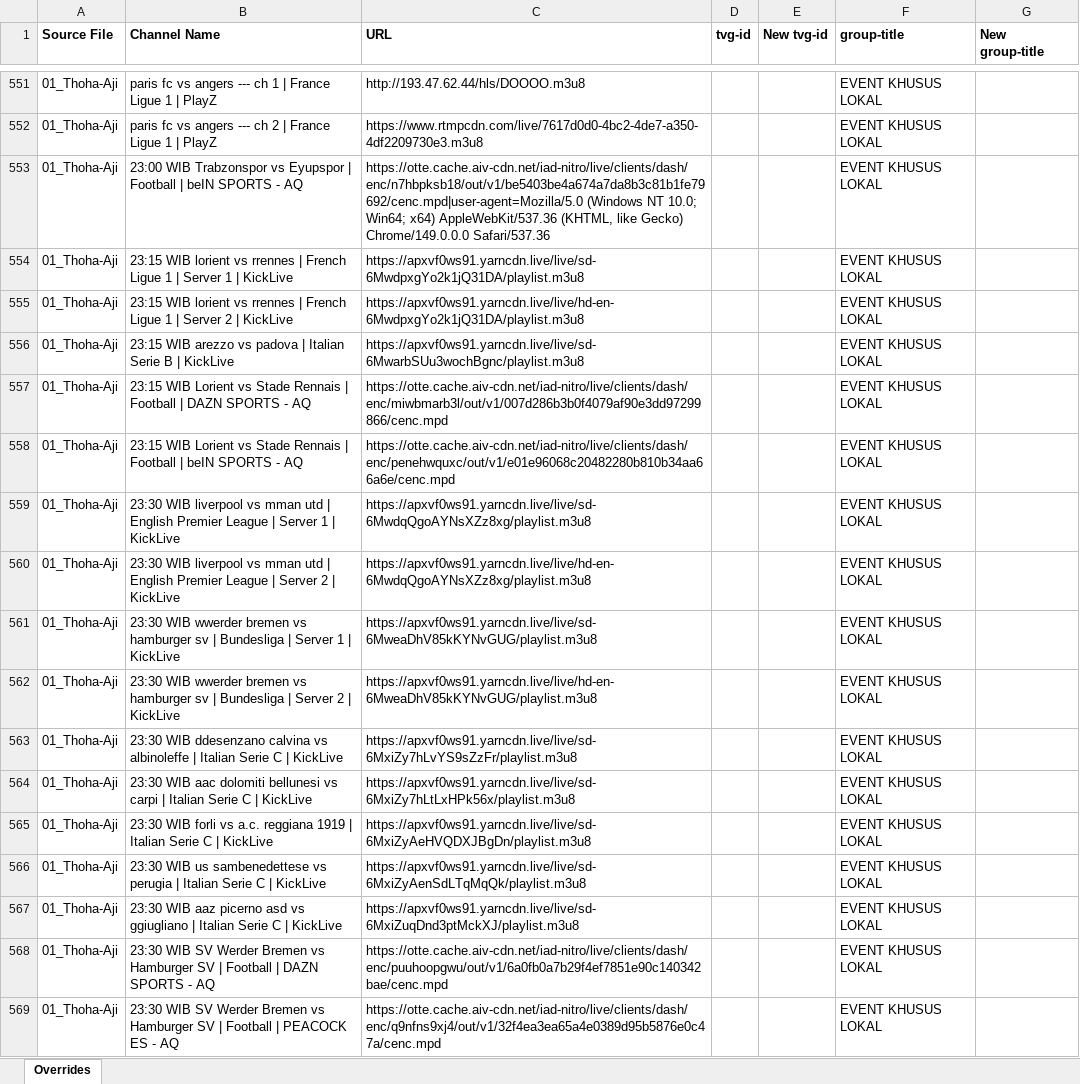
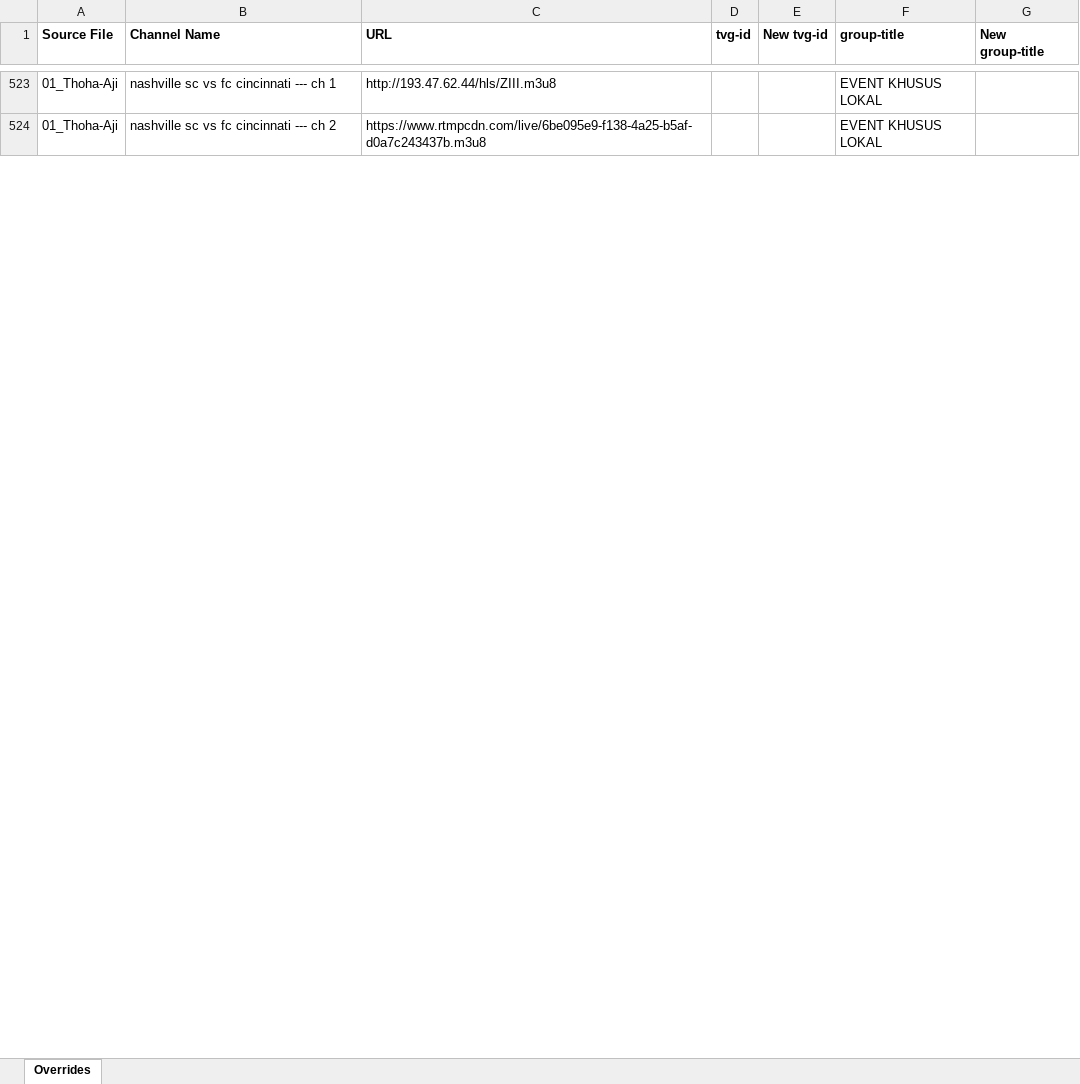
Before and after one commit to karya-media/tv, an Excel workbook: data/overrides.xlsx, sheet Overrides, drawn as a sheet; only a part is shown, gaps mark what is left out; values as stored, in another font and other column widths than the file's, no borders; removed rows and columns are numbered as before the commit, all else as after; the diff covers the shown part only; the diff names each change by its address in the sheet, - before the commit and + after, or states it on an @@ line.

```diff
--- a/data/overrides.xlsx (sheet Overrides)
+++ b/data/overrides.xlsx (sheet Overrides)
-B523 (Channel Name): paris fc vs angers --- ch 1 | France Ligue 1 | PlayZ
+B523 (Channel Name): nashville sc vs fc cincinnati --- ch 1
-C523 (URL): http://193.47.62.44/hls/DOOOO.m3u8
+C523 (URL): http://193.47.62.44/hls/ZIII.m3u8
-B524 (Channel Name): paris fc vs angers --- ch 2 | France Ligue 1 | PlayZ
+B524 (Channel Name): nashville sc vs fc cincinnati --- ch 2
-C524 (URL): https://www.rtmpcdn.com/live/7617d0d0-4bc2-4de7-a350-4df2209730e3.m3u8
+C524 (URL): https://www.rtmpcdn.com/live/6be095e9-f138-4a25-b5af-d0a7c243437b.m3u8
-row 553: 01_Thoha-Aji | 23:00 WIB Trabzonspor vs Eyupspor | Football | beIN SPORTS - AQ | https://otte.cache.aiv-cdn.net/iad-nitro/live/clients/dash/enc/n7hbpksb18/out/v1/be5403be4a674a7da8b3c81b1fe79692/cenc.mpd|user-agent=Mozilla/5.0 (Windows NT 10.0; Win64; x64) AppleWebKit/537.36 (KHTML, like Gecko) Chrome/149.0.0.0 Safari/537.36 |  |  | EVENT KHUSUS LOKAL
-row 554: 01_Thoha-Aji | 23:15 WIB lorient vs rrennes | French Ligue 1 | Server 1 | KickLive | https://apxvf0ws91.yarncdn.live/live/sd-6MwdpxgYo2k1jQ31DA/playlist.m3u8 |  |  | EVENT KHUSUS LOKAL
-row 555: 01_Thoha-Aji | 23:15 WIB lorient vs rrennes | French Ligue 1 | Server 2 | KickLive | https://apxvf0ws91.yarncdn.live/live/hd-en-6MwdpxgYo2k1jQ31DA/playlist.m3u8 |  |  | EVENT KHUSUS LOKAL
-row 556: 01_Thoha-Aji | 23:15 WIB arezzo vs padova | Italian Serie B | KickLive | https://apxvf0ws91.yarncdn.live/live/sd-6MwarbSUu3wochBgnc/playlist.m3u8 |  |  | EVENT KHUSUS LOKAL
-row 557: 01_Thoha-Aji | 23:15 WIB Lorient vs Stade Rennais | Football | DAZN SPORTS - AQ | https://otte.cache.aiv-cdn.net/iad-nitro/live/clients/dash/enc/miwbmarb3l/out/v1/007d286b3b0f4079af90e3dd97299866/cenc.mpd |  |  | EVENT KHUSUS LOKAL
-row 558: 01_Thoha-Aji | 23:15 WIB Lorient vs Stade Rennais | Football | beIN SPORTS - AQ | https://otte.cache.aiv-cdn.net/iad-nitro/live/clients/dash/enc/penehwquxc/out/v1/e01e96068c20482280b810b34aa66a6e/cenc.mpd |  |  | EVENT KHUSUS LOKAL
-row 559: 01_Thoha-Aji | 23:30 WIB liverpool vs mman utd | English Premier League | Server 1 | KickLive | https://apxvf0ws91.yarncdn.live/live/sd-6MwdqQgoAYNsXZz8xg/playlist.m3u8 |  |  | EVENT KHUSUS LOKAL
-row 560: 01_Thoha-Aji | 23:30 WIB liverpool vs mman utd | English Premier League | Server 2 | KickLive | https://apxvf0ws91.yarncdn.live/live/hd-en-6MwdqQgoAYNsXZz8xg/playlist.m3u8 |  |  | EVENT KHUSUS LOKAL
-row 561: 01_Thoha-Aji | 23:30 WIB wwerder bremen vs hamburger sv | Bundesliga | Server 1 | KickLive | https://apxvf0ws91.yarncdn.live/live/sd-6MweaDhV85kKYNvGUG/playlist.m3u8 |  |  | EVENT KHUSUS LOKAL
-row 562: 01_Thoha-Aji | 23:30 WIB wwerder bremen vs hamburger sv | Bundesliga | Server 2 | KickLive | https://apxvf0ws91.yarncdn.live/live/hd-en-6MweaDhV85kKYNvGUG/playlist.m3u8 |  |  | EVENT KHUSUS LOKAL
-row 563: 01_Thoha-Aji | 23:30 WIB ddesenzano calvina vs albinoleffe | Italian Serie C | KickLive | https://apxvf0ws91.yarncdn.live/live/sd-6MxiZy7hLvYS9sZzFr/playlist.m3u8 |  |  | EVENT KHUSUS LOKAL
-row 564: 01_Thoha-Aji | 23:30 WIB aac dolomiti bellunesi vs carpi | Italian Serie C | KickLive | https://apxvf0ws91.yarncdn.live/live/sd-6MxiZy7hLtLxHPk56x/playlist.m3u8 |  |  | EVENT KHUSUS LOKAL
-row 565: 01_Thoha-Aji | 23:30 WIB forli vs a.c. reggiana 1919 | Italian Serie C | KickLive | https://apxvf0ws91.yarncdn.live/live/sd-6MxiZyAeHVQDXJBgDn/playlist.m3u8 |  |  | EVENT KHUSUS LOKAL
-row 566: 01_Thoha-Aji | 23:30 WIB us sambenedettese vs perugia | Italian Serie C | KickLive | https://apxvf0ws91.yarncdn.live/live/sd-6MxiZyAenSdLTqMqQk/playlist.m3u8 |  |  | EVENT KHUSUS LOKAL
-row 567: 01_Thoha-Aji | 23:30 WIB aaz picerno asd vs ggiugliano | Italian Serie C | KickLive | https://apxvf0ws91.yarncdn.live/live/sd-6MxiZuqDnd3ptMckXJ/playlist.m3u8 |  |  | EVENT KHUSUS LOKAL
-row 568: 01_Thoha-Aji | 23:30 WIB SV Werder Bremen vs Hamburger SV | Football | DAZN SPORTS - AQ | https://otte.cache.aiv-cdn.net/iad-nitro/live/clients/dash/enc/puuhoopgwu/out/v1/6a0fb0a7b29f4ef7851e90c140342bae/cenc.mpd |  |  | EVENT KHUSUS LOKAL
-row 569: 01_Thoha-Aji | 23:30 WIB SV Werder Bremen vs Hamburger SV | Football | PEACOCK ES - AQ | https://otte.cache.aiv-cdn.net/iad-nitro/live/clients/dash/enc/q9nfns9xj4/out/v1/32f4ea3ea65a4e0389d95b5876e0c47a/cenc.mpd |  |  | EVENT KHUSUS LOKAL
```
Also changed, not shown: 4 added rows, 97 removed rows and 65 edited cells elsewhere in this sheet, 6 other files.
